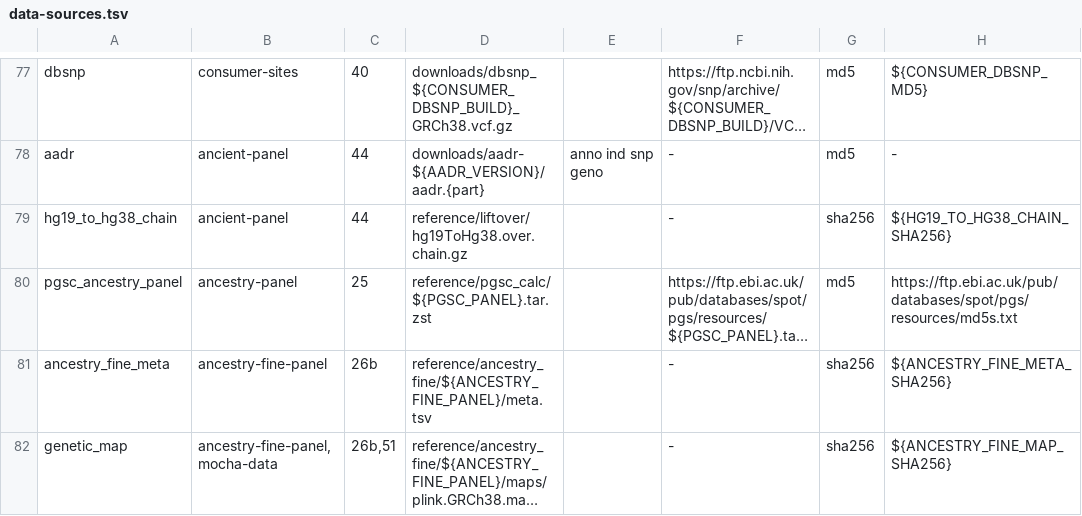
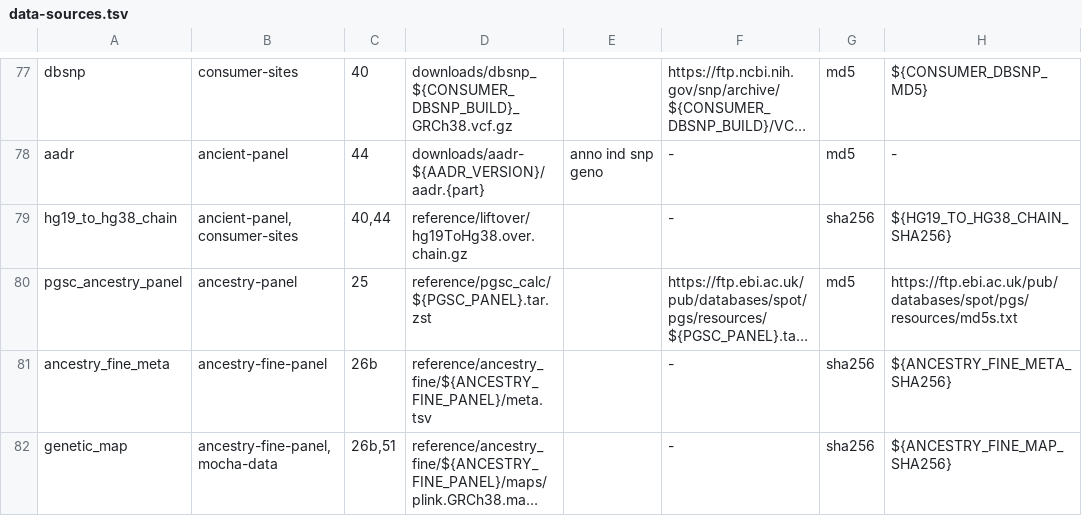
Before and after one commit to GeiserX/OwnGenome, a TSV file: assets/data-sources.tsv, drawn as a sheet; only a part is shown, gaps mark what is left out; long unchanged cells end in …; the diff names each change by its address in the sheet, - before the commit and + after, or states it on an @@ line.

Commit message:
fix(export): take each chip site's strand from the liftover chain
The site table decided a site's strand by asking whether its GRCh37 base
is one of dbSNP's GRCh38 alleles. Where the region is inverted between the
builds and the base and its complement are both alleles, that says + when
the truth is -: rs11249375 is G in GRCh37 and C>G,T in GRCh38, so a G/G
genotype was exported as C/C.

og consumer build-sites now takes UCSC's hg19ToHg38 chain (--chain). When
the chain places a site at its dbSNP position, that block's strand is the
site's, and the GRCh37 base on it must be a dbSNP allele. Elsewhere the
alleles decide only when exactly one strand fits; a site both fit is
dropped. setup.sh --consumer-sites fetches the chain step 44 already pins.
The parity cases pass the chain; rs19 sits on an inverted block and turns
-, and the summary counts where each kept strand came from.

Bead: plat-68

```diff
--- a/assets/data-sources.tsv
+++ b/assets/data-sources.tsv
-B79: ancient-panel
+B79: ancient-panel,consumer-sites
-C79: 44
+C79: 40,44
```
Also changed, not shown: 13 other files.
